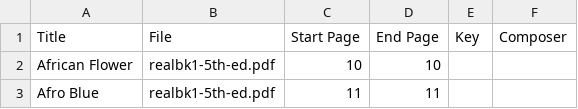
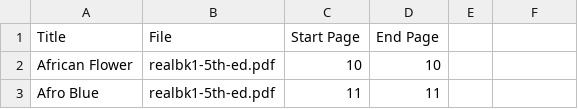
Before and after one commit to codeangler/musicindex, a CSV file: ForScore/realbk1-5th-ed.csv, drawn as a sheet; only a part is shown.

Commit message:
feat:  realbook 5th ed

```diff
--- a/ForScore/realbk1-5th-ed.csv
+++ b/ForScore/realbk1-5th-ed.csv
@@ -1,2 +1,2 @@
-Title,File,Start Page,End Page,Key,Composer
+Title,File,Start Page,End Page
 African Flower,realbk1-5th-ed.pdf,10,10
```
